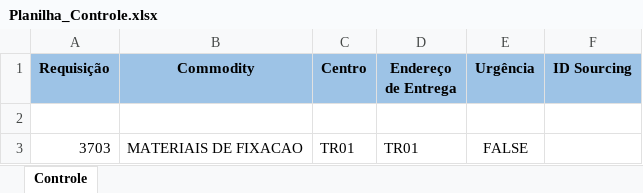
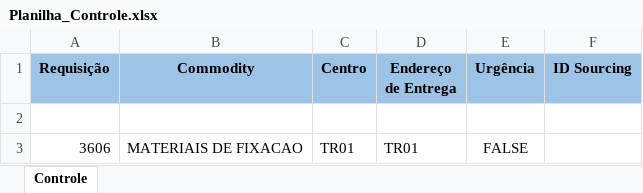
Before and after one commit to pgjoaoperez/WilsonSons2, an Excel workbook: Criação do Sourcing-Performer/Data/Output/Planilha_Controle.xlsx, sheet Controle, drawn as a sheet; values as stored, in another font and other column widths than the file's, no borders; the diff names each change by its address in the sheet, - before the commit and + after, or states it on an @@ line.

```diff
--- a/Criação do Sourcing-Performer/Data/Output/Planilha_Controle.xlsx (sheet Controle)
+++ b/Criação do Sourcing-Performer/Data/Output/Planilha_Controle.xlsx (sheet Controle)
-A3 (Requisição): 3703
+A3 (Requisição): 3606
```
Also changed, not shown: 14 other files.
